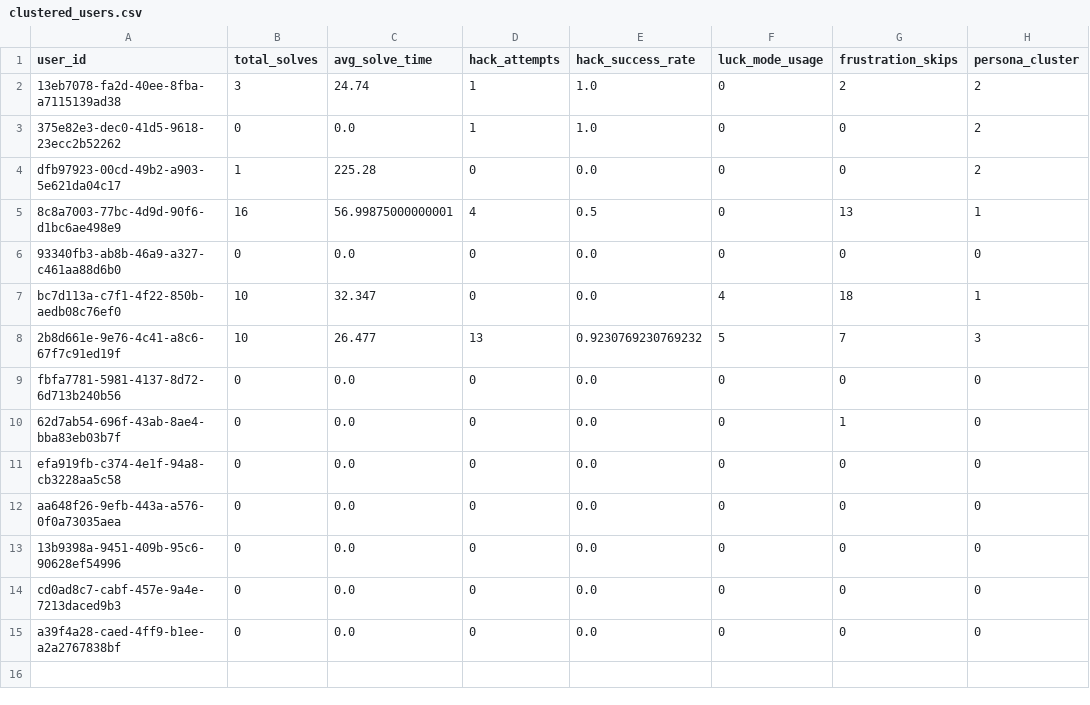
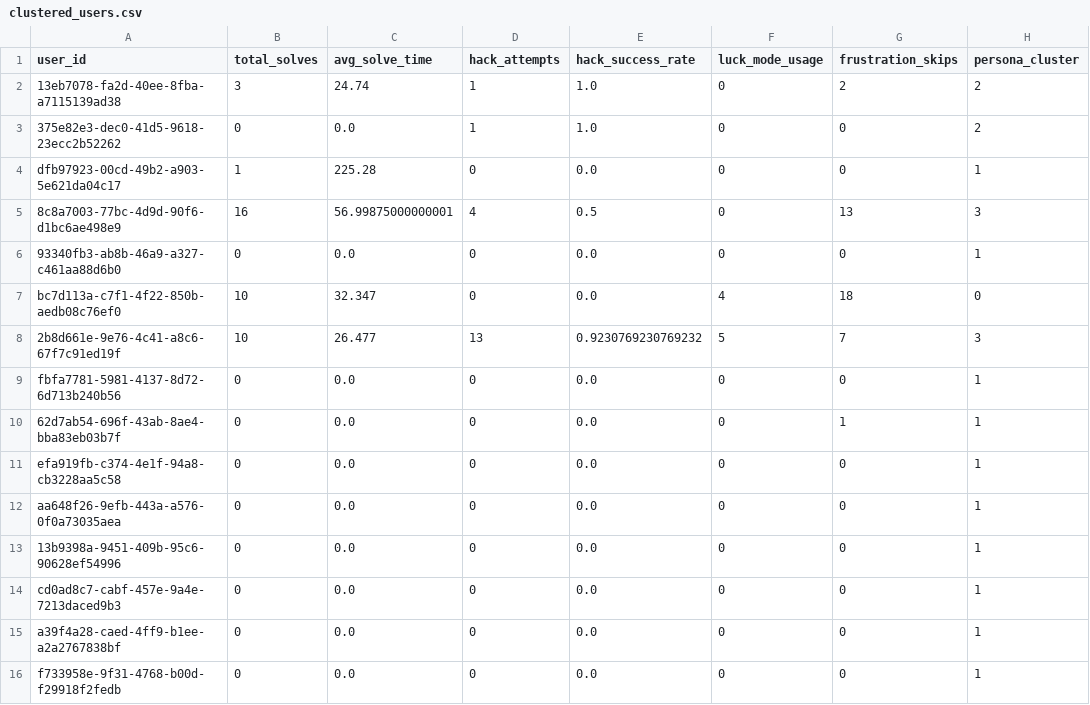
Before and after one commit to TheMadMax-8/Geek-Ludo-War, a CSV file: ml/clustered_users.csv, drawn as a sheet.

```diff
--- a/ml/clustered_users.csv
+++ b/ml/clustered_users.csv
@@ -3,13 +3,14 @@ user_id,total_solves,avg_solve_time,hack_attempts,hack_success_rate,luck_mode_us
 375e82e3-dec0-41d5-9618-23ecc2b52262,0,0.0,1,1.0,0,0,2
-dfb97923-00cd-49b2-a903-5e621da04c17,1,225.28,0,0.0,0,0,2
-8c8a7003-77bc-4d9d-90f6-d1bc6ae498e9,16,56.99875000000001,4,0.5,0,13,1
-93340fb3-ab8b-46a9-a327-c461aa88d6b0,0,0.0,0,0.0,0,0,0
-bc7d113a-c7f1-4f22-850b-aedb08c76ef0,10,32.347,0,0.0,4,18,1
+dfb97923-00cd-49b2-a903-5e621da04c17,1,225.28,0,0.0,0,0,1
+8c8a7003-77bc-4d9d-90f6-d1bc6ae498e9,16,56.99875000000001,4,0.5,0,13,3
+93340fb3-ab8b-46a9-a327-c461aa88d6b0,0,0.0,0,0.0,0,0,1
+bc7d113a-c7f1-4f22-850b-aedb08c76ef0,10,32.347,0,0.0,4,18,0
 2b8d661e-9e76-4c41-a8c6-67f7c91ed19f,10,26.477,13,0.9230769230769232,5,7,3
-fbfa7781-5981-4137-8d72-6d713b240b56,0,0.0,0,0.0,0,0,0
-62d7ab54-696f-43ab-8ae4-bba83eb03b7f,0,0.0,0,0.0,0,1,0
-efa919fb-c374-4e1f-94a8-cb3228aa5c58,0,0.0,0,0.0,0,0,0
-aa648f26-9efb-443a-a576-0f0a73035aea,0,0.0,0,0.0,0,0,0
-13b9398a-9451-409b-95c6-90628ef54996,0,0.0,0,0.0,0,0,0
-cd0ad8c7-cabf-457e-9a4e-7213daced9b3,0,0.0,0,0.0,0,0,0
-a39f4a28-caed-4ff9-b1ee-a2a2767838bf,0,0.0,0,0.0,0,0,0
+fbfa7781-5981-4137-8d72-6d713b240b56,0,0.0,0,0.0,0,0,1
+62d7ab54-696f-43ab-8ae4-bba83eb03b7f,0,0.0,0,0.0,0,1,1
+efa919fb-c374-4e1f-94a8-cb3228aa5c58,0,0.0,0,0.0,0,0,1
+aa648f26-9efb-443a-a576-0f0a73035aea,0,0.0,0,0.0,0,0,1
+13b9398a-9451-409b-95c6-90628ef54996,0,0.0,0,0.0,0,0,1
+cd0ad8c7-cabf-457e-9a4e-7213daced9b3,0,0.0,0,0.0,0,0,1
+a39f4a28-caed-4ff9-b1ee-a2a2767838bf,0,0.0,0,0.0,0,0,1
+f733958e-9f31-4768-b00d-f29918f2fedb,0,0.0,0,0.0,0,0,1
```
Also changed, not shown: ml/user_features.csv, 3 other files.
